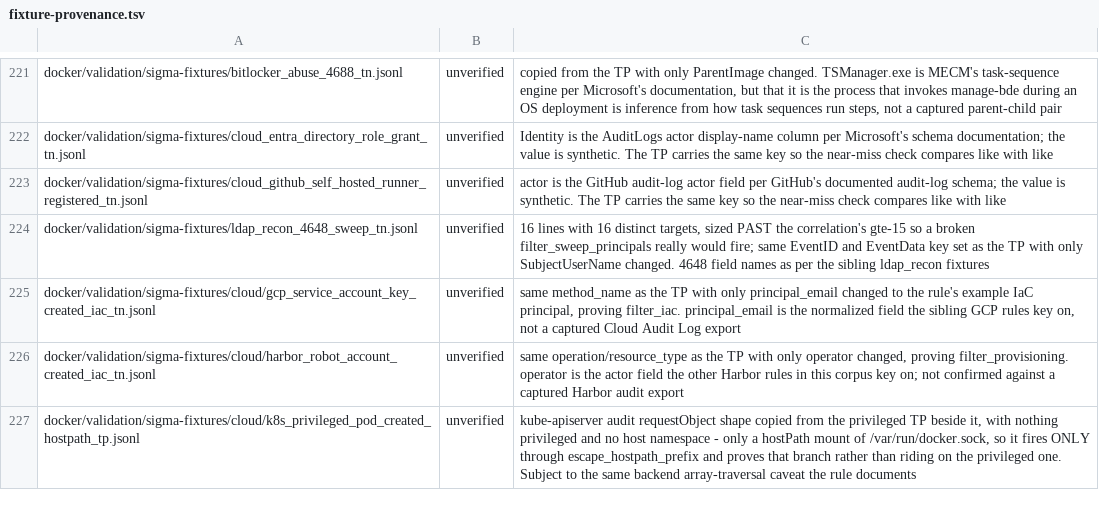
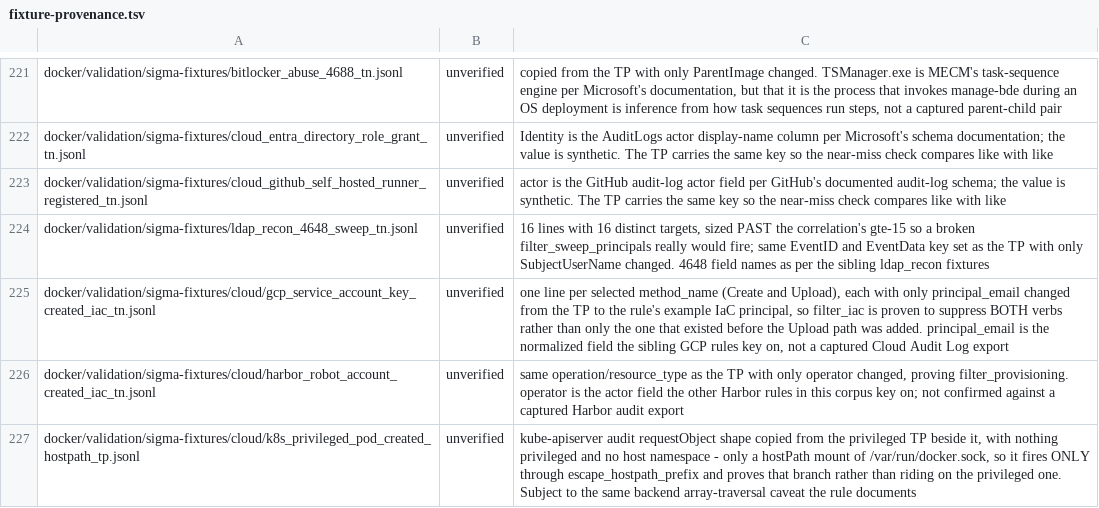
Before and after one commit to dotgibson/dotfiles-Defense, a TSV file: docker/validation/fixture-provenance.tsv, drawn as a sheet; only a part is shown, gaps mark what is left out.

```diff
--- a/docker/validation/fixture-provenance.tsv
+++ b/docker/validation/fixture-provenance.tsv
@@ -224,3 +224,3 @@ docker/validation/sigma-fixtures/cloud_github_self_hosted_runner_registered_tn.j
 docker/validation/sigma-fixtures/ldap_recon_4648_sweep_tn.jsonl	unverified	16 lines with 16 distinct targets, sized PAST the correlation's gte-15 so a broken filter_sweep_principals really would fire; same EventID and EventData key set as the TP with only SubjectUserName changed. 4648 field names as per the sibling ldap_recon fixtures
-docker/validation/sigma-fixtures/cloud/gcp_service_account_key_created_iac_tn.jsonl	unverified	same method_name as the TP with only principal_email changed to the rule's example IaC principal, proving filter_iac. principal_email is the normalized field the sibling GCP rules key on, not a captured Cloud Audit Log export
+docker/validation/sigma-fixtures/cloud/gcp_service_account_key_created_iac_tn.jsonl	unverified	one line per selected method_name (Create and Upload), each with only principal_email changed from the TP to the rule's example IaC principal, so filter_iac is proven to suppress BOTH verbs rather than only the one that existed before the Upload path was added. principal_email is the normalized field the sibling GCP rules key on, not a captured Cloud Audit Log export
 docker/validation/sigma-fixtures/cloud/harbor_robot_account_created_iac_tn.jsonl	unverified	same operation/resource_type as the TP with only operator changed, proving filter_provisioning. operator is the actor field the other Harbor rules in this corpus key on; not confirmed against a captured Harbor audit export
```
Also changed, not shown: 1 other file.
